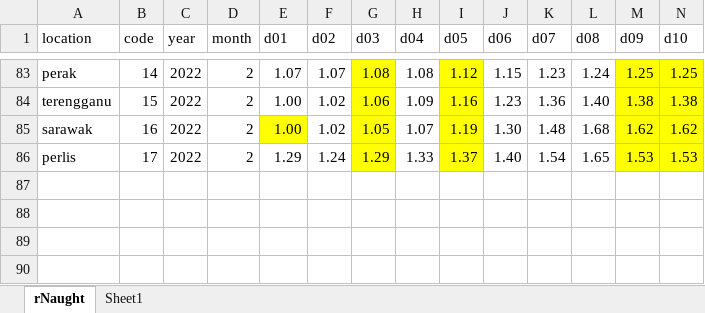
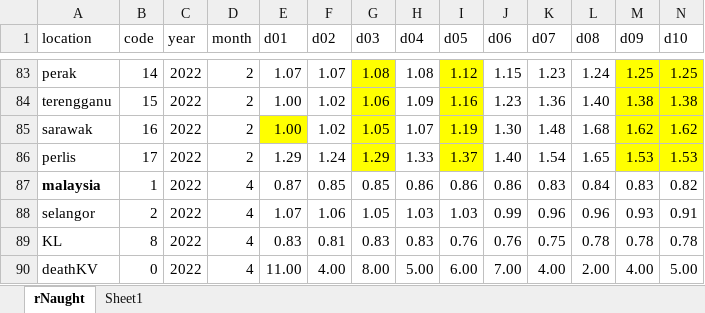
Before and after one commit to steveteoh/steveteoh.github.io, an Excel workbook: data/rNaught.xlsx, sheet rNaught, drawn as a sheet; only a part is shown, gaps mark what is left out; values as stored, in another font and other column widths than the file's, no borders; rows hold the shown columns only; the diff names each change by its address in the sheet, - before the commit and + after, or states it on an @@ line.

```diff
--- a/data/rNaught.xlsx (sheet rNaught)
+++ b/data/rNaught.xlsx (sheet rNaught)
+row 87: malaysia | 1 | 2022 | 4 | 0.87 | 0.85 | 0.85 | 0.86 | 0.86 | 0.86 | 0.83 | 0.84 | 0.83 | 0.82
+row 88: selangor | 2 | 2022 | 4 | 1.07 | 1.06 | 1.05 | 1.03 | 1.03 | 0.99 | 0.96 | 0.96 | 0.93 | 0.91
+row 89: KL | 8 | 2022 | 4 | 0.83 | 0.81 | 0.83 | 0.83 | 0.76 | 0.76 | 0.75 | 0.78 | 0.78 | 0.78
+row 90: deathKV | 0 | 2022 | 4 | 11.00 | 4.00 | 8.00 | 5.00 | 6.00 | 7.00 | 4.00 | 2.00 | 4.00 | 5.00
```
Also changed, not shown: 30 other files.
